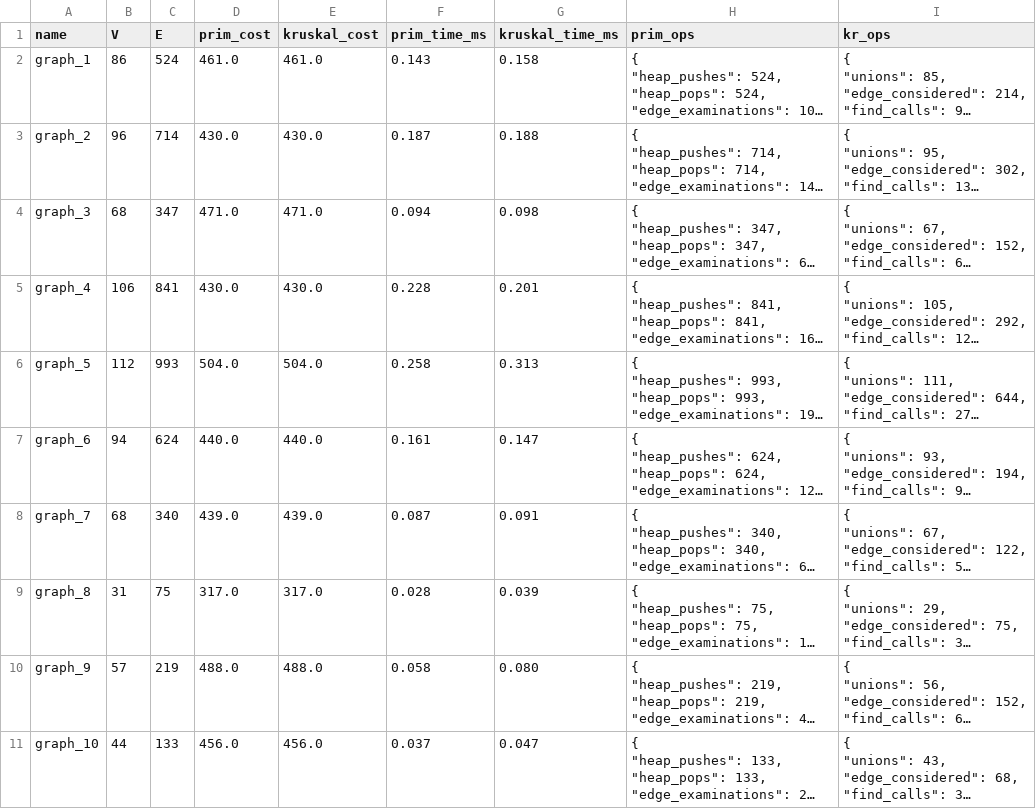
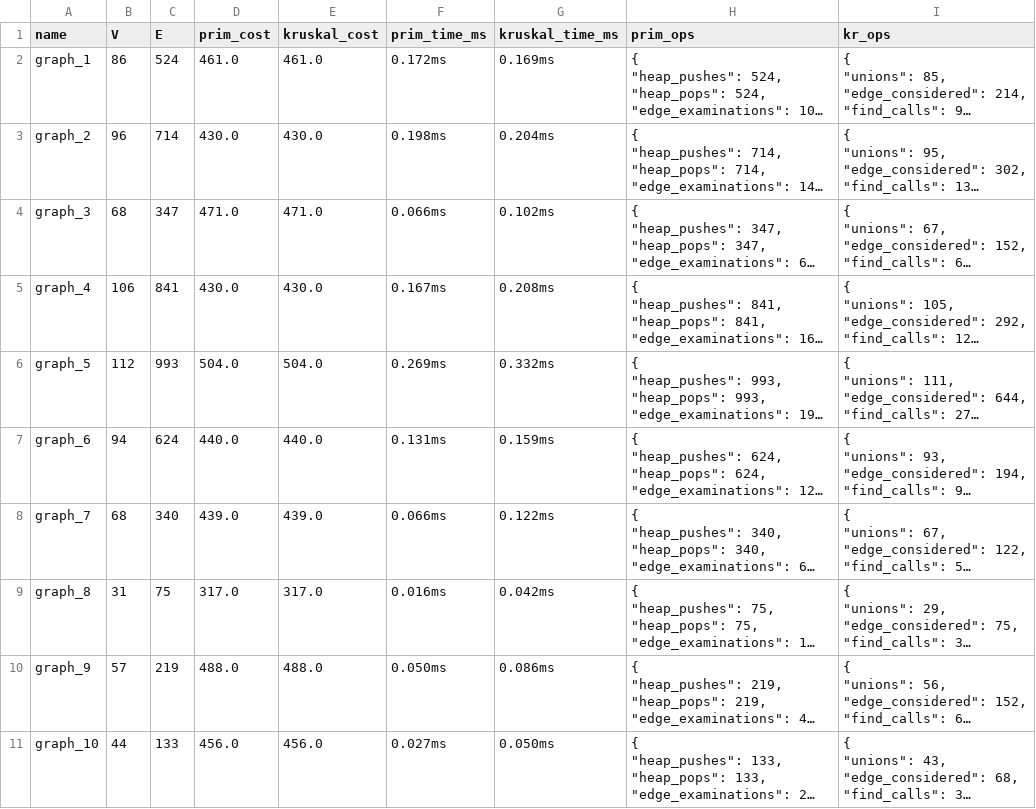
Before and after one commit to yeryer0505/Assignment3_MST, a CSV file: data/assign_3_output_medium_summary.csv, drawn as a sheet; long unchanged cells end in …; the diff names each change by its address in the sheet, - before the commit and + after, or states it on an @@ line.

```diff
--- a/data/assign_3_output_medium_summary.csv
+++ b/data/assign_3_output_medium_summary.csv
-F2 (prim_time_ms): 0.143
+F2 (prim_time_ms): 0.172ms
-G2 (kruskal_time_ms): 0.158
+G2 (kruskal_time_ms): 0.169ms
-F3 (prim_time_ms): 0.187
+F3 (prim_time_ms): 0.198ms
-G3 (kruskal_time_ms): 0.188
+G3 (kruskal_time_ms): 0.204ms
-F4 (prim_time_ms): 0.094
+F4 (prim_time_ms): 0.066ms
-G4 (kruskal_time_ms): 0.098
+G4 (kruskal_time_ms): 0.102ms
-F5 (prim_time_ms): 0.228
+F5 (prim_time_ms): 0.167ms
-G5 (kruskal_time_ms): 0.201
+G5 (kruskal_time_ms): 0.208ms
-F6 (prim_time_ms): 0.258
+F6 (prim_time_ms): 0.269ms
-G6 (kruskal_time_ms): 0.313
+G6 (kruskal_time_ms): 0.332ms
-F7 (prim_time_ms): 0.161
+F7 (prim_time_ms): 0.131ms
-G7 (kruskal_time_ms): 0.147
+G7 (kruskal_time_ms): 0.159ms
-F8 (prim_time_ms): 0.087
+F8 (prim_time_ms): 0.066ms
-G8 (kruskal_time_ms): 0.091
+G8 (kruskal_time_ms): 0.122ms
-F9 (prim_time_ms): 0.028
+F9 (prim_time_ms): 0.016ms
-G9 (kruskal_time_ms): 0.039
+G9 (kruskal_time_ms): 0.042ms
-F10 (prim_time_ms): 0.058
+F10 (prim_time_ms): 0.050ms
-G10 (kruskal_time_ms): 0.080
+G10 (kruskal_time_ms): 0.086ms
-F11 (prim_time_ms): 0.037
+F11 (prim_time_ms): 0.027ms
-G11 (kruskal_time_ms): 0.047
+G11 (kruskal_time_ms): 0.050ms
```
Also changed, not shown: data/assign_3_output_extralarge_summary.csv, data/assign_3_output_large_summary.csv, 18 other files.
